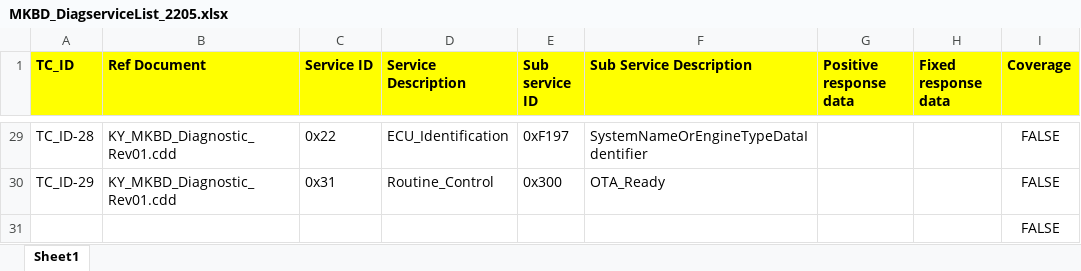
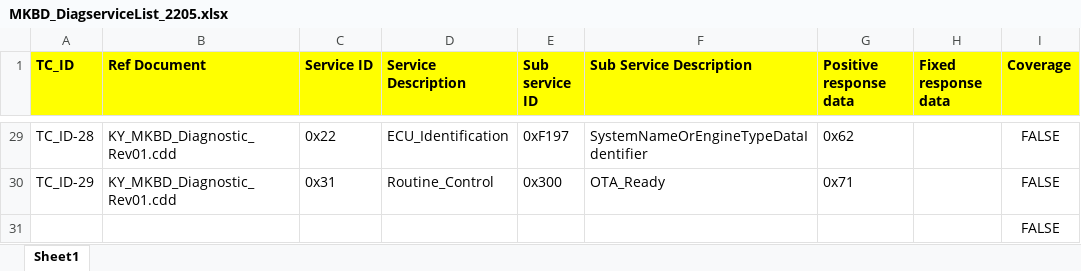
Before and after one commit to Sagar9455/Rasp, an Excel workbook: Sahithi/MKBD_DiagserviceList_2205.xlsx, sheet Sheet1, drawn as a sheet; only a part is shown, gaps mark what is left out; values as stored, in another font and other column widths than the file's, no borders; the diff covers the shown part only; the diff names each change by its address in the sheet, - before the commit and + after, or states it on an @@ line.

```diff
--- a/Sahithi/MKBD_DiagserviceList_2205.xlsx (sheet Sheet1)
+++ b/Sahithi/MKBD_DiagserviceList_2205.xlsx (sheet Sheet1)
-G29 (Positive response data): (empty)
+G29 (Positive response data): 0x62
-G30 (Positive response data): (empty)
+G30 (Positive response data): 0x71
```
Also changed, not shown: 27 edited cells elsewhere in this sheet, 23 other files.
